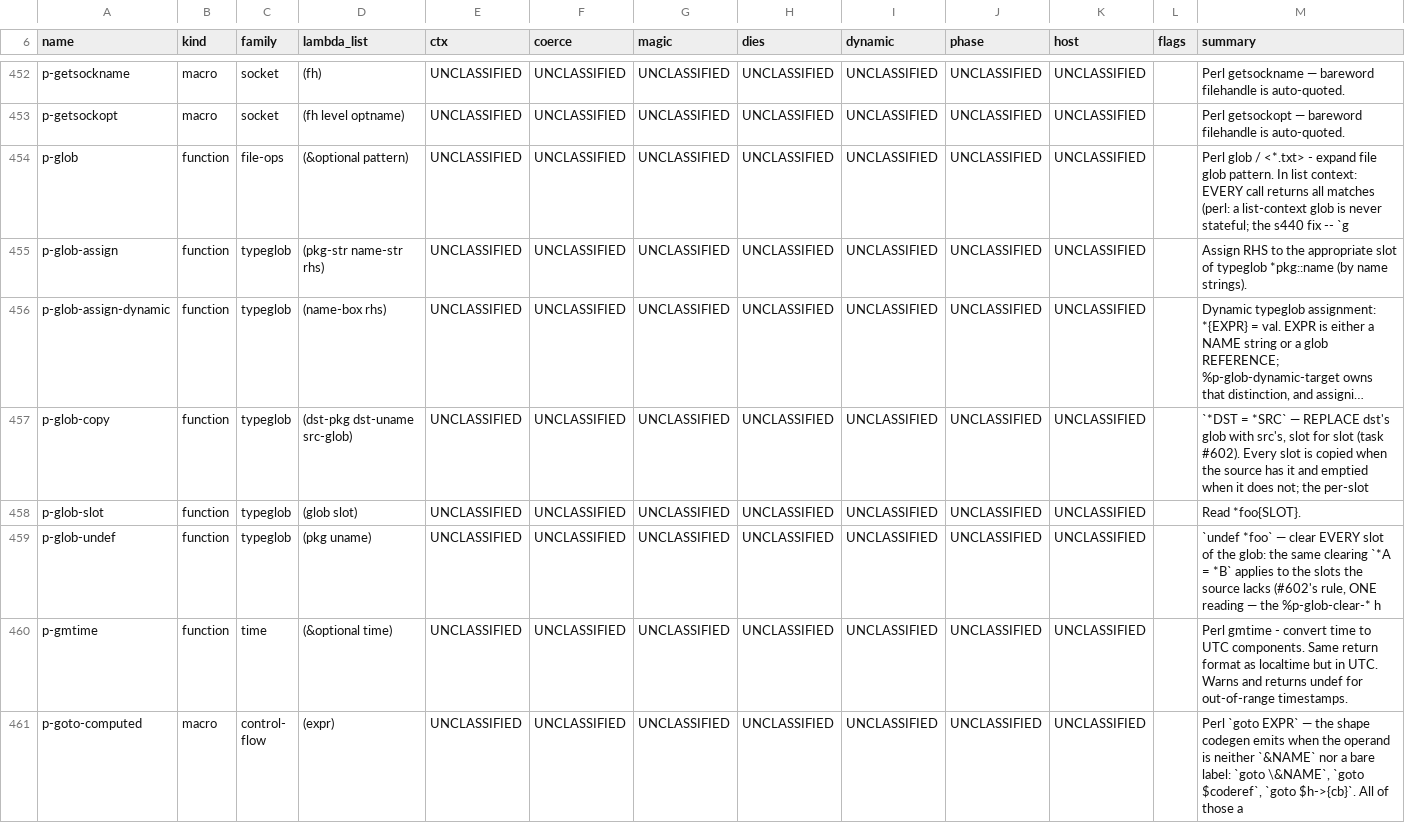
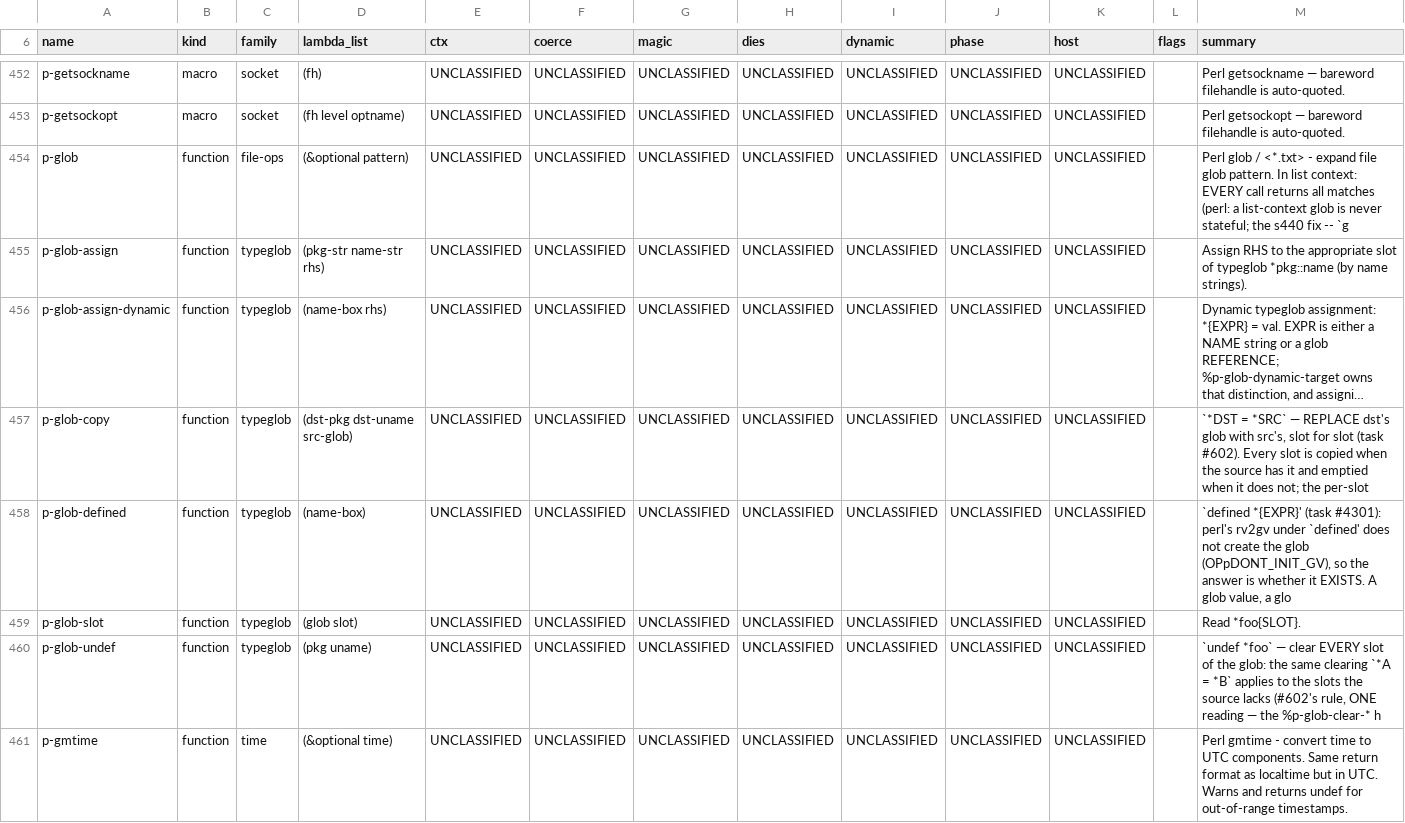
Before and after one commit to Percolisp/pcl, a TSV file: docs/ir-op-inventory.tsv, drawn as a sheet; only a part is shown, gaps mark what is left out; the shorter side is filled out with more unchanged rows; long unchanged cells end in …; the diff names each change by its address in the sheet, - before the commit and + after, or states it on an @@ line.

```diff
--- a/docs/ir-op-inventory.tsv
+++ b/docs/ir-op-inventory.tsv
+row 458: p-glob-defined | function | typeglob | (name-box) | UNCLASSIFIED | UNCLASSIFIED | UNCLASSIFIED | UNCLASSIFIED | UNCLASSIFIED | UNCLASSIFIED | UNCLASSIFIED |  | `defined *{EXPR}' (task #4301): perl's rv2gv under `defined' does not create the glob (OPpDONT_INIT_GV), so the answer is whether it EXISTS. A glob value, a glo
```
Also changed, not shown: 2 other files.
